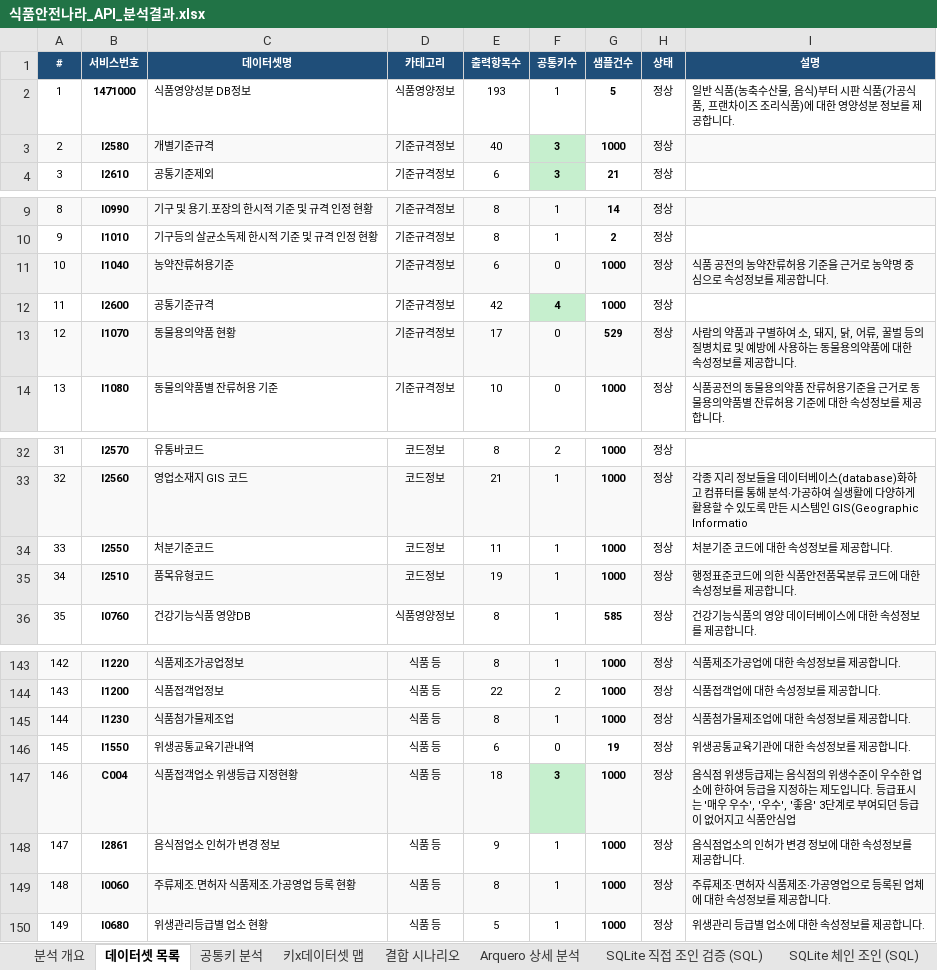
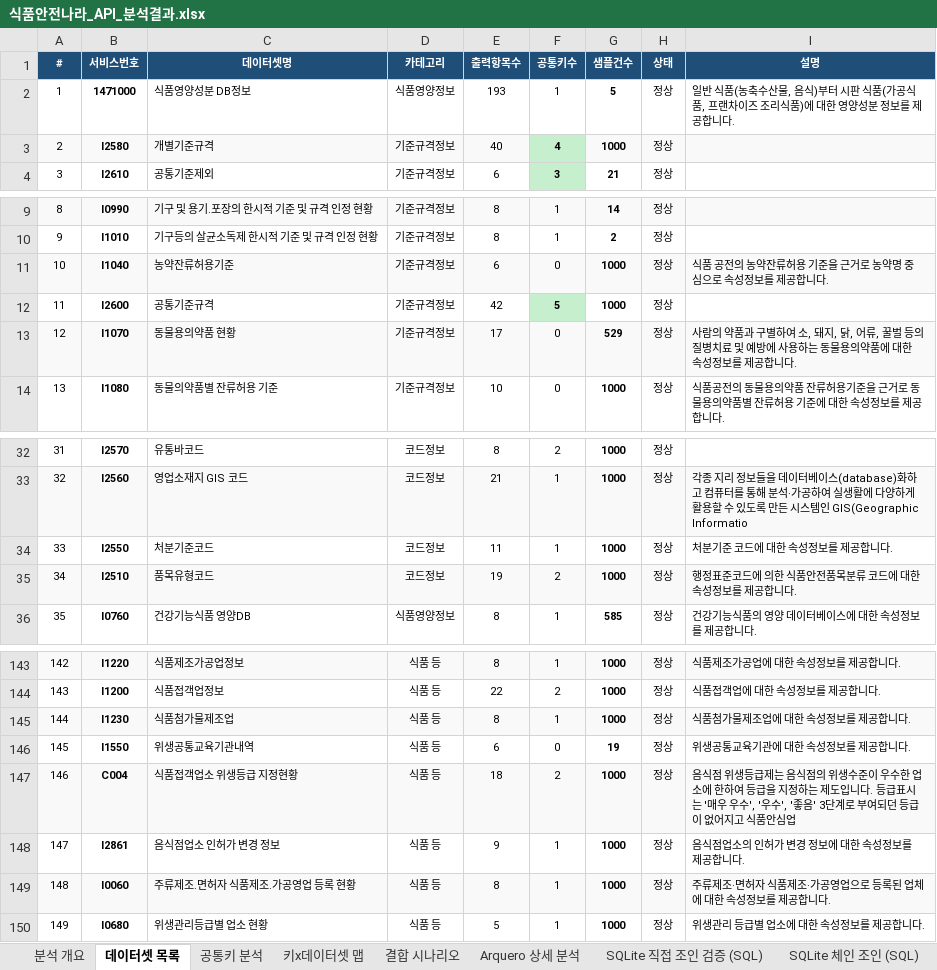
Before and after one commit to artiordex/food-safety, an Excel workbook: 식품안전나라_API_분석결과.xlsx, sheet 데이터셋 목록, drawn as a sheet; only a part is shown, gaps mark what is left out; values as stored, in another font and other column widths than the file's, no borders; the diff names each change by its address in the sheet, - before the commit and + after, or states it on an @@ line.

```diff
--- a/식품안전나라_API_분석결과.xlsx (sheet 데이터셋 목록)
+++ b/식품안전나라_API_분석결과.xlsx (sheet 데이터셋 목록)
-F3 (공통키수): 3
+F3 (공통키수): 4
-F12 (공통키수): 4
+F12 (공통키수): 5
-F35 (공통키수): 1
+F35 (공통키수): 2
-F147 (공통키수): 3
+F147 (공통키수): 2
@@ F147 fill: #C6EFCE → #F9F9F9, bold: on → off @@
```
Also changed, not shown: sheet 결합 시나리오, sheet Arquero 상세 분석, sheet SQLite 직접 조인 검증 (SQL), sheet 공통키 분석, sheet 키x데이터셋 맵, sheet 분석 개요, 1 more sheet, 11 other files.
